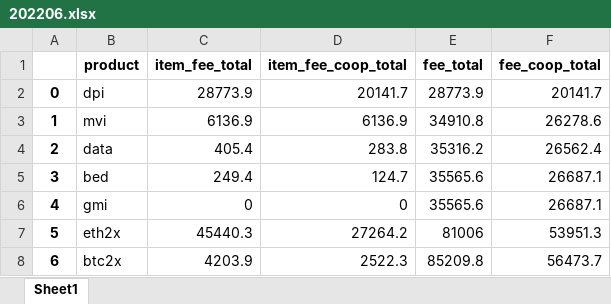
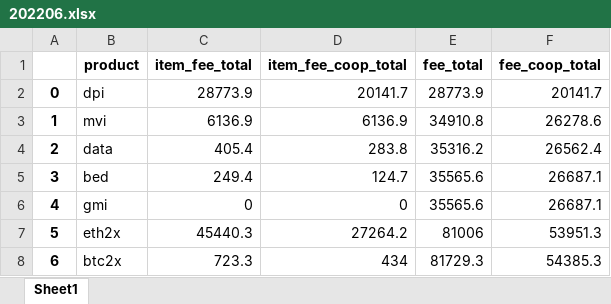
Before and after one commit to credmark/credmark-models-notebook, an Excel workbook: index_coop/202206.xlsx, sheet Sheet1, drawn as a sheet; values as stored, in another font and other column widths than the file's, no borders; the diff names each change by its address in the sheet, - before the commit and + after, or states it on an @@ line.

```diff
--- a/index_coop/202206.xlsx (sheet Sheet1)
+++ b/index_coop/202206.xlsx (sheet Sheet1)
-C8 (item_fee_total): 4203.9
+C8 (item_fee_total): 723.3
-D8 (item_fee_coop_total): 2522.3
+D8 (item_fee_coop_total): 434
-E8 (fee_total): 85209.8
+E8 (fee_total): 81729.3
-F8 (fee_coop_total): 56473.7
+F8 (fee_coop_total): 54385.3
```
Also changed, not shown: 23 other files.
